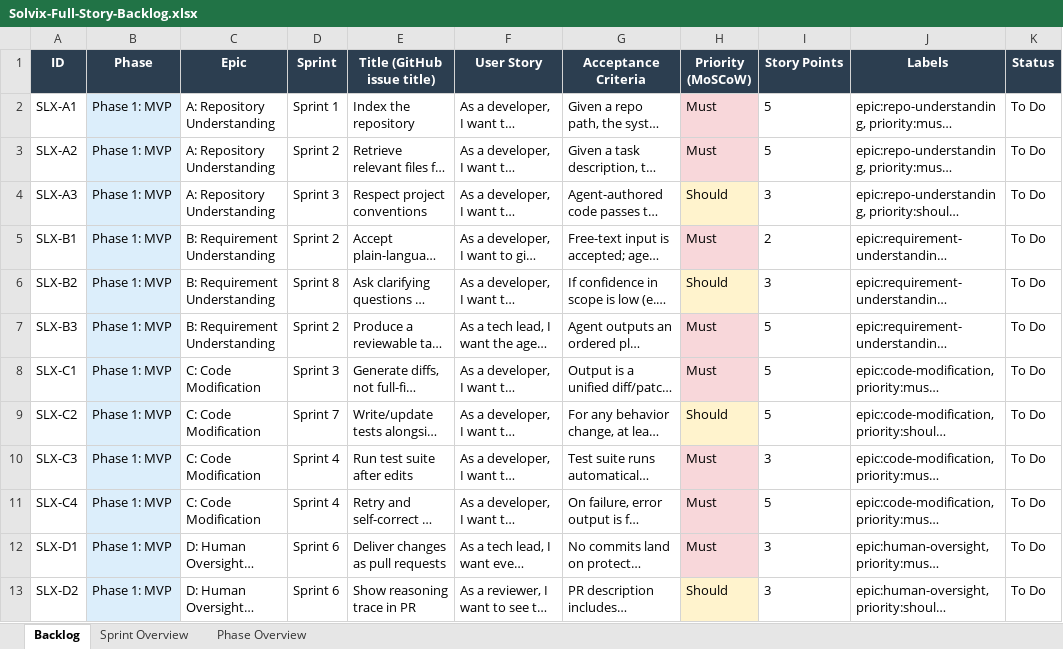
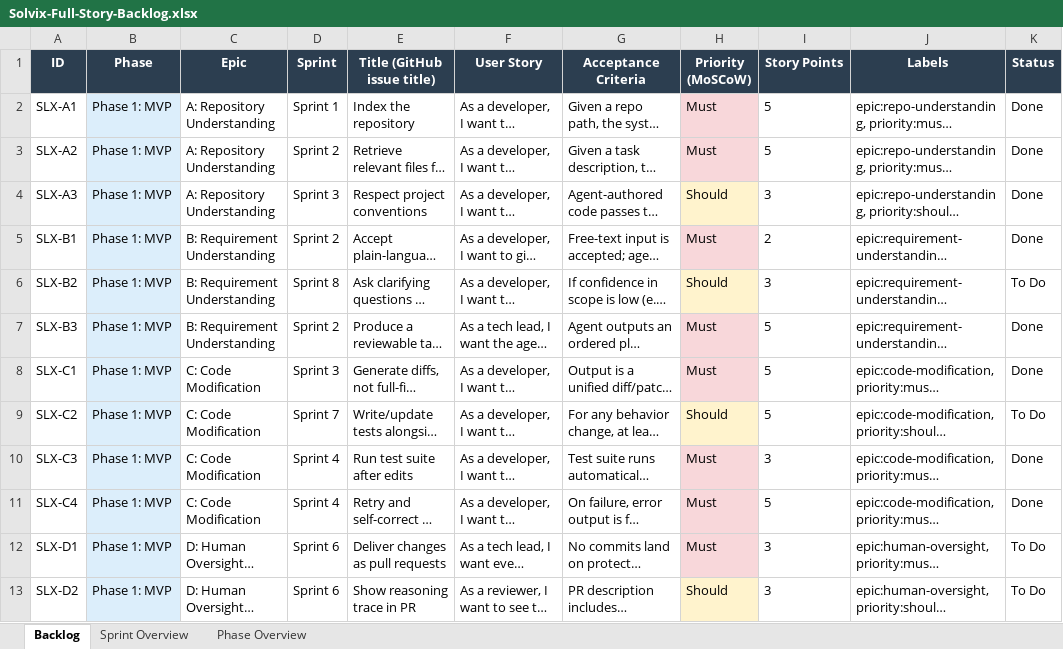
Before and after one commit to rahul88-alt/Solvix, an Excel workbook: docs/Solvix-Full-Story-Backlog.xlsx, sheet Backlog, drawn as a sheet; only a part is shown; long unchanged cells end in …; values as stored, in another font and other column widths than the file's, no borders; charts and pictures not drawn; the diff covers the shown part only; the diff names each change by its address in the sheet, - before the commit and + after, or states it on an @@ line.

```diff
--- a/docs/Solvix-Full-Story-Backlog.xlsx (sheet Backlog)
+++ b/docs/Solvix-Full-Story-Backlog.xlsx (sheet Backlog)
-K2:K5 (Status): To Do
+K2:K5 (Status): Done
-K7:K8 (Status): To Do
+K7:K8 (Status): Done
-K10:K11 (Status): To Do
+K10:K11 (Status): Done
```
Also changed, not shown: 4 added rows and 5 edited cells elsewhere in this sheet, sheet Phase Overview, sheet Sprint Overview, 45 other files.
